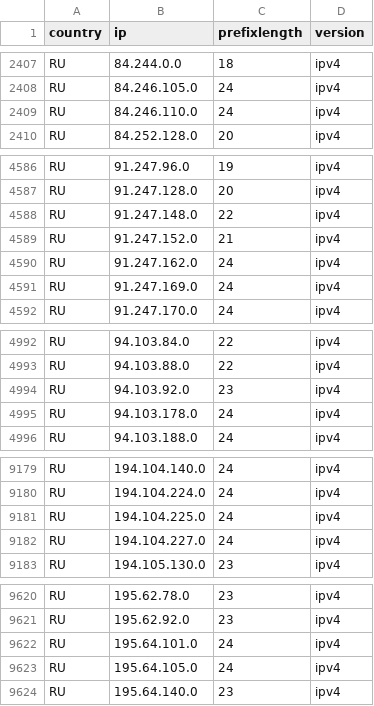
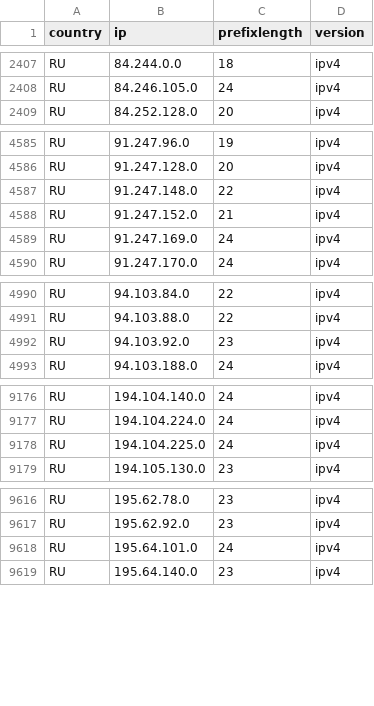
Before and after one commit to HotCakeX/Official-IANA-IP-blocks, a CSV file: CSV/IPV4/RU.csv, drawn as a sheet; only a part is shown, gaps mark what is left out; the diff names each change by its address in the sheet, - before the commit and + after, or states it on an @@ line.

Commit message:
updating sources and list

```diff
--- a/CSV/IPV4/RU.csv
+++ b/CSV/IPV4/RU.csv
-row 2409: RU | 84.246.110.0 | 24 | ipv4
-row 4590: RU | 91.247.162.0 | 24 | ipv4
-row 4995: RU | 94.103.178.0 | 24 | ipv4
-row 9182: RU | 194.104.227.0 | 24 | ipv4
-row 9623: RU | 195.64.105.0 | 24 | ipv4
```
Also changed, not shown: CSV/IPV4/BG.csv, CSV/IPV4/EE.csv, 54 other files.
